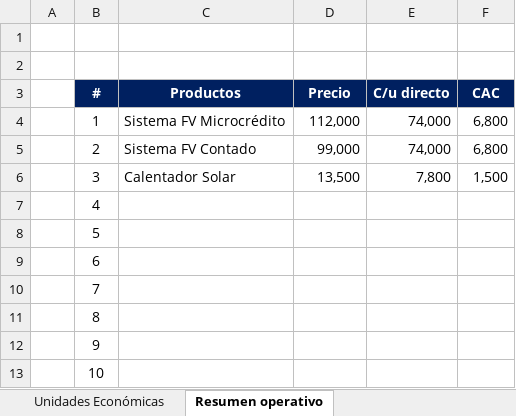
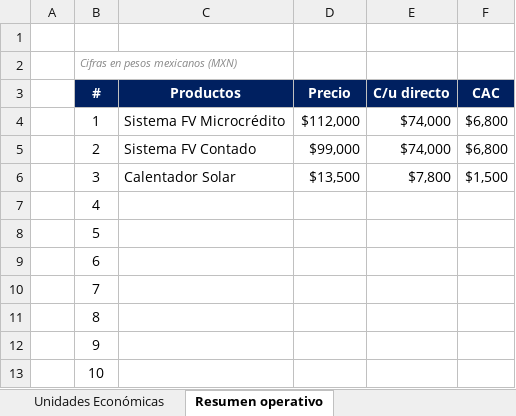
Before and after one commit to neronapier/Solvik, an Excel workbook: Solvik_Plan_Financiero_MVP.xlsx, sheet Resumen operativo, drawn as a sheet; values as stored, in another font and other column widths than the file's, no borders; the diff names each change by its address in the sheet, - before the commit and + after, or states it on an @@ line.

```diff
--- a/Solvik_Plan_Financiero_MVP.xlsx (sheet Resumen operativo)
+++ b/Solvik_Plan_Financiero_MVP.xlsx (sheet Resumen operativo)
-B2 (#): (empty)
+B2 (#): Cifras en pesos mexicanos (MXN)
-D4 (Precio): 112,000
+D4 (Precio): $112,000
-E4:E5 (C/u directo): 74,000
+E4:E5 (C/u directo): $74,000
-F4:F5 (CAC): 6,800
+F4:F5 (CAC): $6,800
-D5 (Precio): 99,000
+D5 (Precio): $99,000
-D6 (Precio): 13,500
+D6 (Precio): $13,500
-E6 (C/u directo): 7,800
+E6 (C/u directo): $7,800
-F6 (CAC): 1,500
+F6 (CAC): $1,500
```
Also changed, not shown: sheet Unidades Económicas, sheet OPEX, sheet CAPEX, sheet Costeo y análisis de rent., sheet Valuación de la empresa, sheet Proyección financiera, 1 other file.
